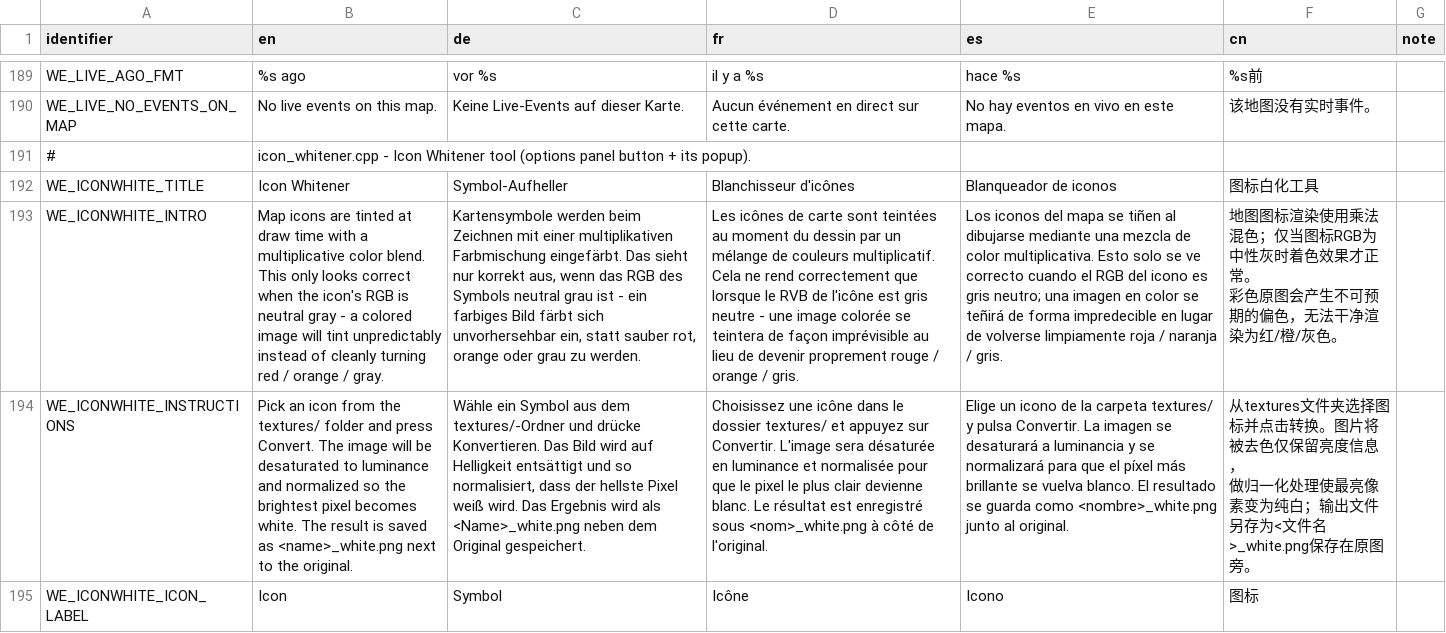
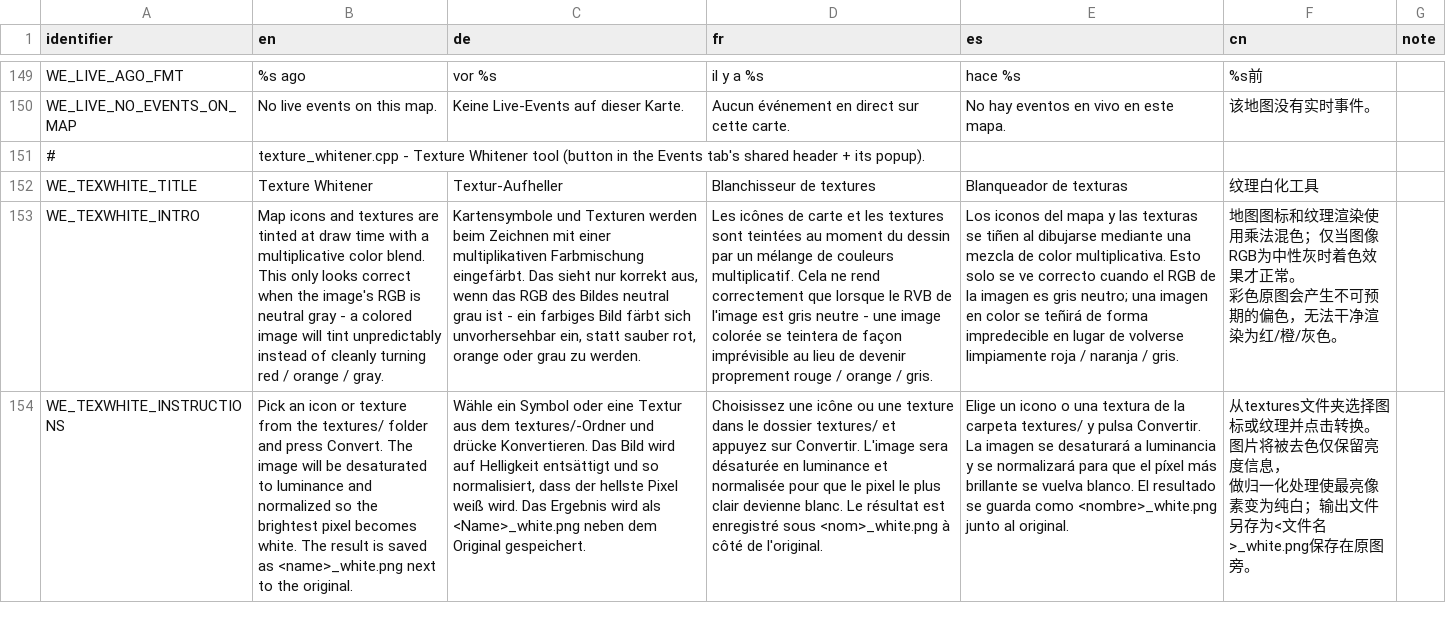
Before and after one commit to Xen0phy/World-Events, a CSV file: resources/localization/ui_strings.csv, drawn as a sheet; only a part is shown, gaps mark what is left out; removed rows and columns are numbered as before the commit, all else as after; the diff covers the shown part only; the diff names each change by its address in the sheet, - before the commit and + after, or states it on an @@ line.

Commit message:
events

```diff
--- a/resources/localization/ui_strings.csv
+++ b/resources/localization/ui_strings.csv
-B151 (en): icon_whitener.cpp - Icon Whitener tool (options panel button + its…
+B151 (en): texture_whitener.cpp - Texture Whitener tool (button in the Events tab's shared header + its…
-row 192: WE_ICONWHITE_TITLE | Icon Whitener | Symbol-Aufheller | Blanchisseur d'icônes | Blanqueador de iconos | 图标白化工具
+row 152: WE_TEXWHITE_TITLE | Texture Whitener | Textur-Aufheller | Blanchisseur de textures | Blanqueador de texturas | 纹理白化工具
-A153 (identifier): WE_ICONWHITE_INTRO
+A153 (identifier): WE_TEXWHITE_INTRO
-B153 (en): Map icons are tinted at draw time with a multiplicative color blend. This only looks correct when the icon's RGB is…
+B153 (en): Map icons and textures are tinted at draw time with a multiplicative color blend. This only looks correct when the image's RGB is…
-C153 (de): Kartensymbole werden beim Zeichnen mit einer multiplikativen Farbmischung eingefärbt. Das sieht nur korrekt aus, wenn das RGB des Symbols neutral grau…
+C153 (de): Kartensymbole und Texturen werden beim Zeichnen mit einer multiplikativen Farbmischung eingefärbt. Das sieht nur korrekt aus, wenn das RGB des Bildes neutral grau…
-D153 (fr): …de carte sont teintées au moment du dessin par un mélange de couleurs multiplicatif. Cela ne rend correctement que lorsque le RVB de l'icône est gris…
+D153 (fr): …de carte et les textures sont teintées au moment du dessin par un mélange de couleurs multiplicatif. Cela ne rend correctement que lorsque le RVB de l'image est gris…
-E153 (es): …del mapa se tiñen al dibujarse mediante una mezcla de color multiplicativa. Esto solo se ve correcto cuando el RGB del icono es gris…
+E153 (es): …del mapa y las texturas se tiñen al dibujarse mediante una mezcla de color multiplicativa. Esto solo se ve correcto cuando el RGB de la imagen es gris…
-F153 (cn): 地图图标渲染使用乘法混色；仅当图标RGB为中性…
+F153 (cn): 地图图标和纹理渲染使用乘法混色；仅当图像RGB为中性…
-A154 (identifier): WE_ICONWHITE_INSTRUCTIONS
+A154 (identifier): WE_TEXWHITE_INSTRUCTIONS
-B154 (en): …an icon from the…
+B154 (en): …an icon or texture from the…
-C154 (de): …ein Symbol aus dem…
+C154 (de): …ein Symbol oder eine Textur aus dem…
-D154 (fr): …une icône dans le…
+D154 (fr): …une icône ou une texture dans le…
-E154 (es): …un icono de la…
+E154 (es): …un icono o una textura de la…
-F154 (cn): …选择图标并点击转…
+F154 (cn): …选择图标或纹理并点击转…
-row 195: WE_ICONWHITE_ICON_LABEL | Icon | Symbol | Icône | Icono | 图标
```
Also changed, not shown: 16 added rows, 7 removed rows, 34 moved rows and 6 edited cells elsewhere in this file, 21 other files.
